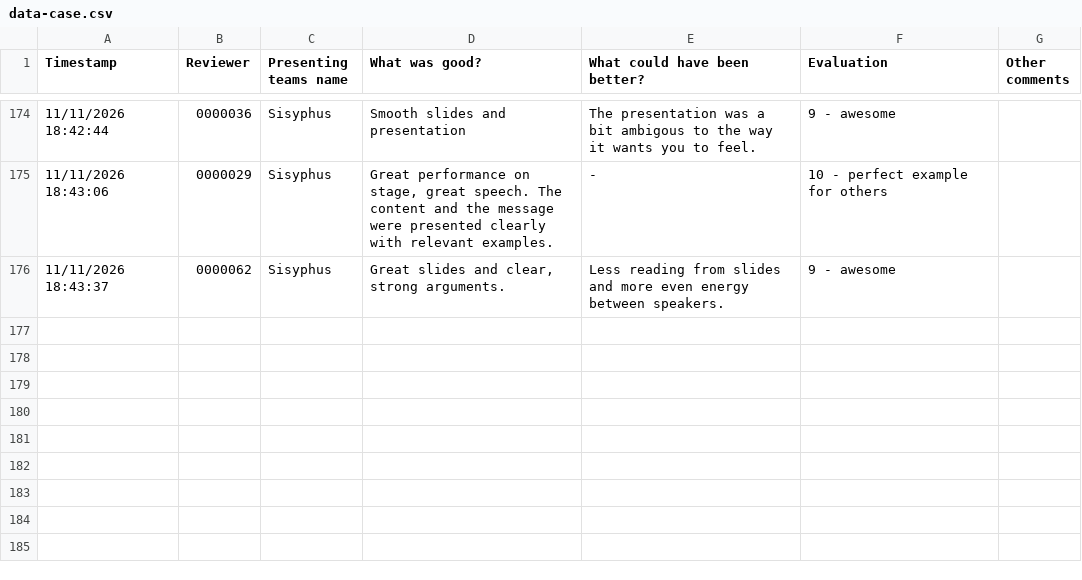
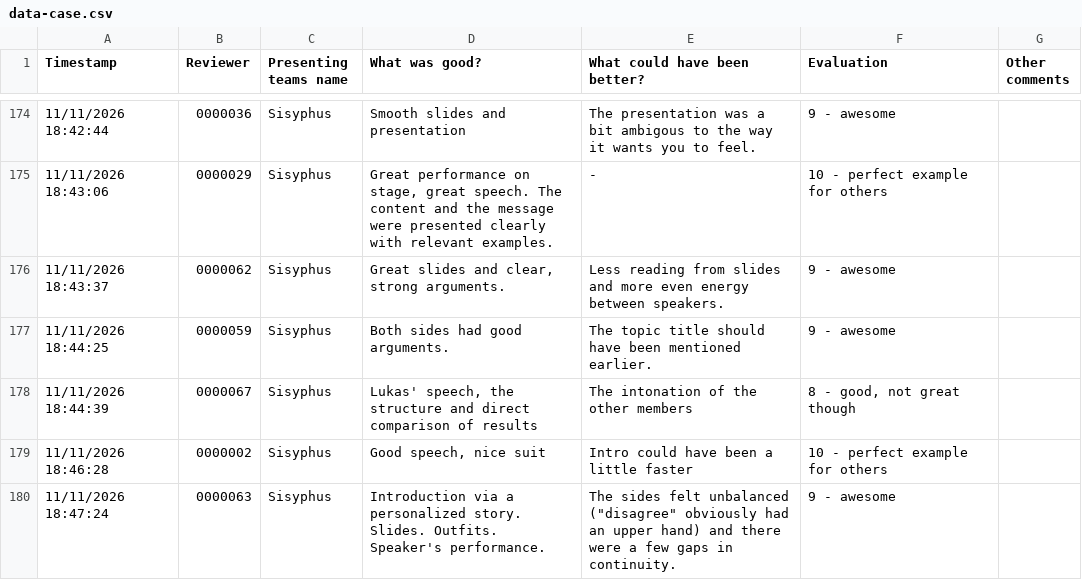
Before and after one commit to edva-code/epc-feedback-dashboard, a CSV file: data-case.csv, drawn as a sheet; only a part is shown, gaps mark what is left out; the diff names each change by its address in the sheet, - before the commit and + after, or states it on an @@ line.

```diff
--- a/data-case.csv
+++ b/data-case.csv
+row 177: 11/11/2026 18:44:25 | 0000059 | Sisyphus | Both sides had good arguments. | The topic title should have been mentioned earlier. | 9 - awesome
+row 178: 11/11/2026 18:44:39 | 0000067 | Sisyphus | Lukas' speech, the structure and direct comparison of results | The intonation of the other members | 8 - good, not great though
+row 179: 11/11/2026 18:46:28 | 0000002 | Sisyphus | Good speech, nice suit | Intro could have been a little faster | 10 - perfect example for others
+row 180: 11/11/2026 18:47:24 | 0000063 | Sisyphus | Introduction via a personalized story. Slides. Outfits. Speaker's performance. | The sides felt unbalanced ("disagree" obviously had an upper hand) and there were a few gaps in continuity. | 9 - awesome
```
Also changed, not shown: 1 other file.
